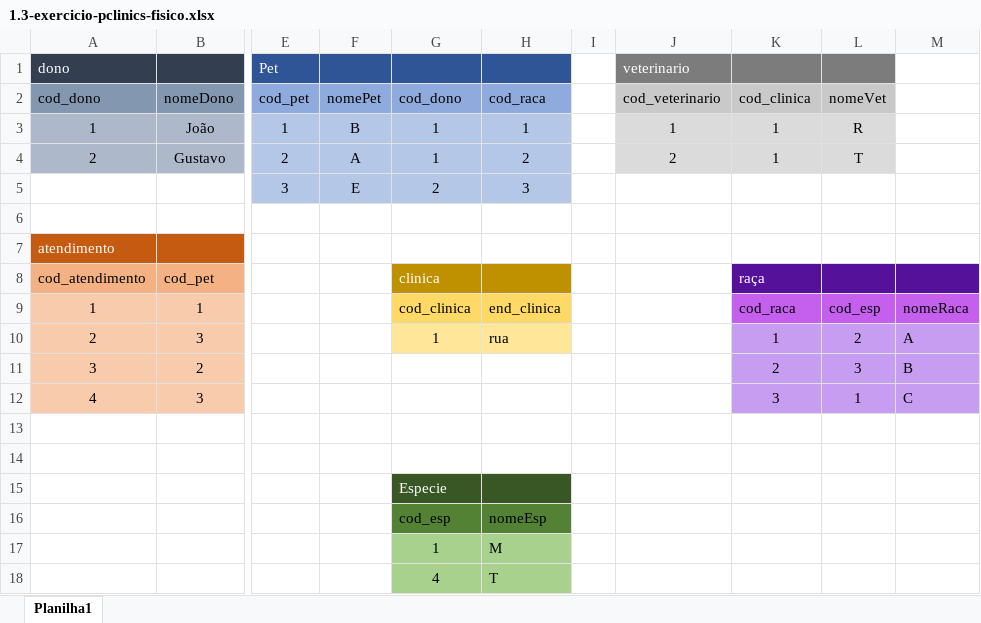
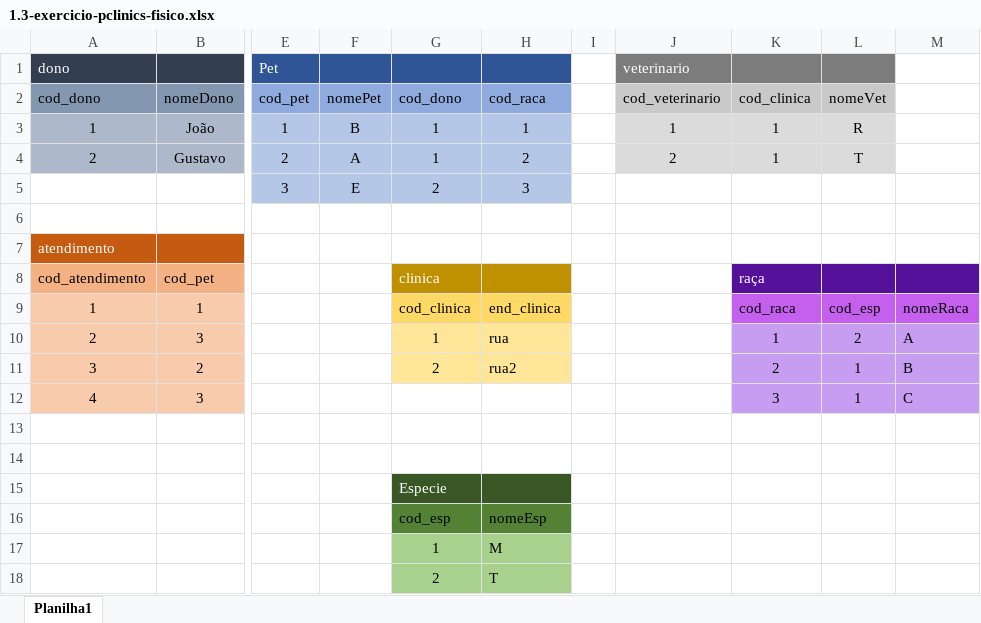
Before and after one commit to Joaoopeedro/sprint-1_2-semestre, an Excel workbook: Exercicios_02.08/1.3-exercicios-pclincs/1.3-exercicio-pclinics-fisico.xlsx, sheet Planilha1, drawn as a sheet; only a part is shown, gaps mark what is left out; values as stored, in another font and other column widths than the file's, no borders; the diff names each change by its address in the sheet, - before the commit and + after, or states it on an @@ line.

```diff
--- a/Exercicios_02.08/1.3-exercicios-pclincs/1.3-exercicio-pclinics-fisico.xlsx (sheet Planilha1)
+++ b/Exercicios_02.08/1.3-exercicios-pclincs/1.3-exercicio-pclinics-fisico.xlsx (sheet Planilha1)
-G11 (cod_dono): (empty)
+G11 (cod_dono): 2
-G11:H11 fill: none
+G11:H11 fill: #FFE699
-H11 (cod_raca): (empty)
+H11 (cod_raca): rua2
-L11 (nomeVet): 3
+L11 (nomeVet): 1
-G18 (cod_dono): 4
+G18 (cod_dono): 2
```
Also changed, not shown: 25 other files.
